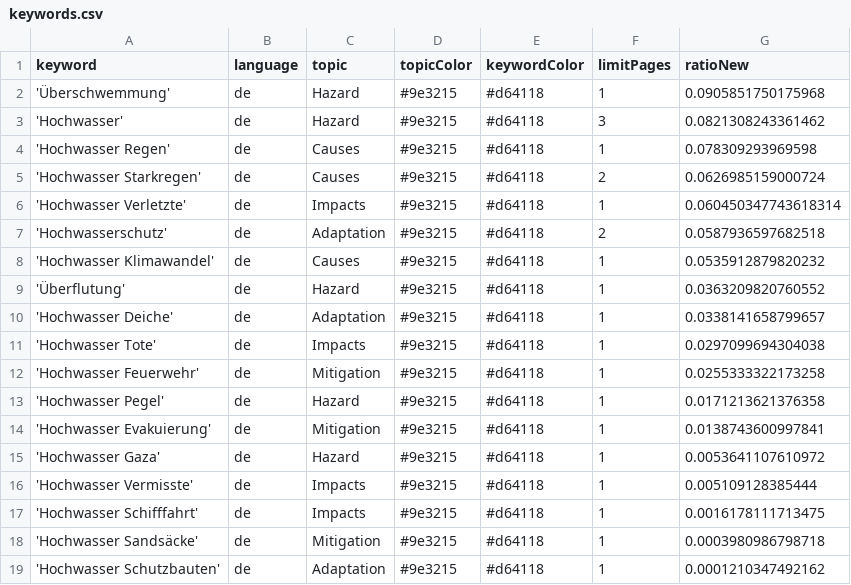
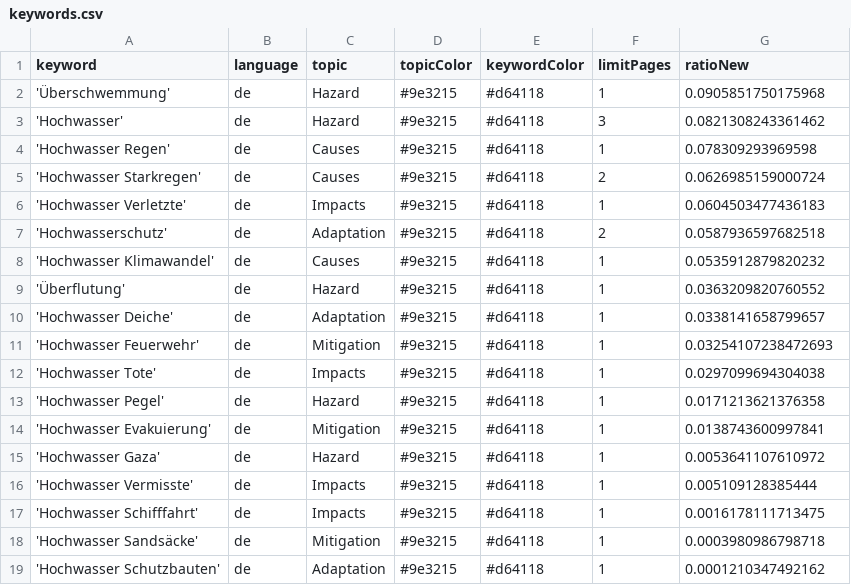
Before and after one commit to JoPhi24-news/floodIsComing, a CSV file: keywords.csv, drawn as a sheet.

```diff
--- a/keywords.csv
+++ b/keywords.csv
@@ -5,3 +5,3 @@ keyword,language,topic,topicColor,keywordColor,limitPages,ratioNew
 'Hochwasser Starkregen',de,Causes,#9e3215,#d64118,2,0.0626985159000724
-'Hochwasser Verletzte',de,Impacts,#9e3215,#d64118,1,0.060450347743618314
+'Hochwasser Verletzte',de,Impacts,#9e3215,#d64118,1,0.0604503477436183
 'Hochwasserschutz',de,Adaptation,#9e3215,#d64118,2,0.0587936597682518
@@ -10,4 +10,4 @@ keyword,language,topic,topicColor,keywordColor,limitPages,ratioNew
 'Hochwasser Deiche',de,Adaptation,#9e3215,#d64118,1,0.0338141658799657
+'Hochwasser Feuerwehr',de,Mitigation,#9e3215,#d64118,1,0.03254107238472693
 'Hochwasser Tote',de,Impacts,#9e3215,#d64118,1,0.0297099694304038
-'Hochwasser Feuerwehr',de,Mitigation,#9e3215,#d64118,1,0.0255333322173258
 'Hochwasser Pegel',de,Hazard,#9e3215,#d64118,1,0.0171213621376358
```
Also changed, not shown: csv/news_2026_06.csv.
